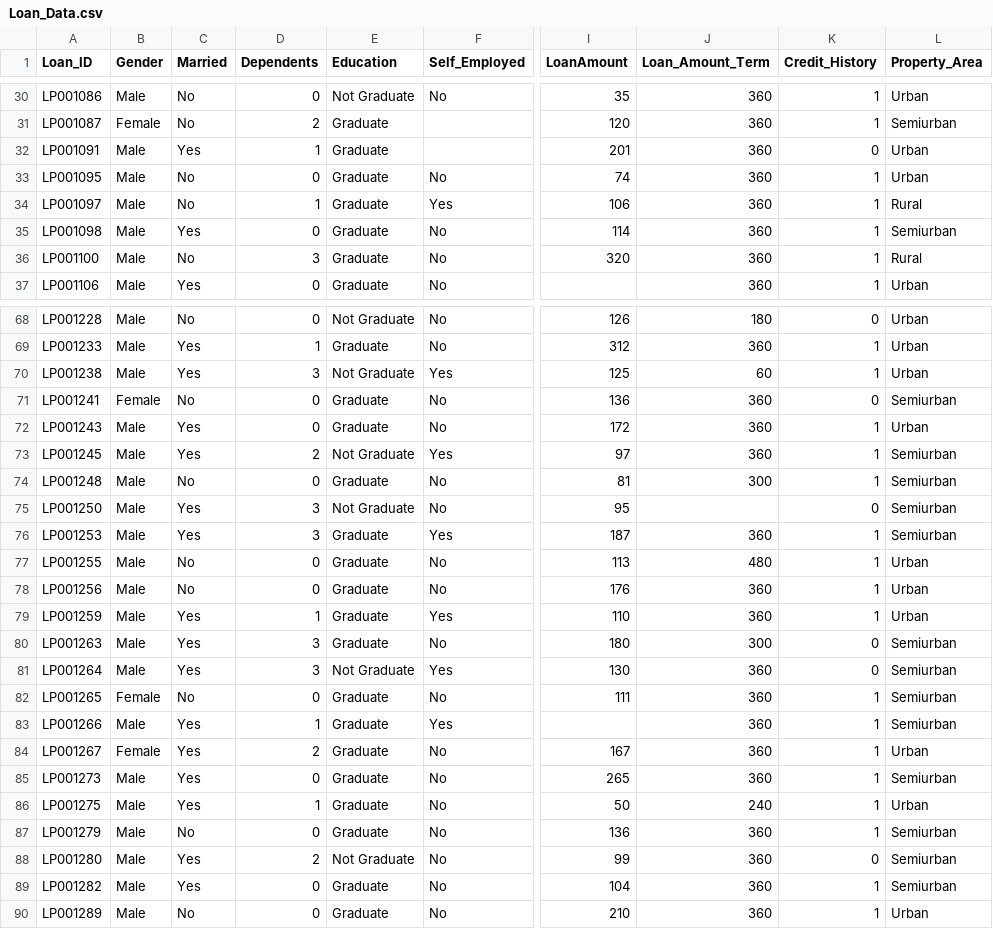
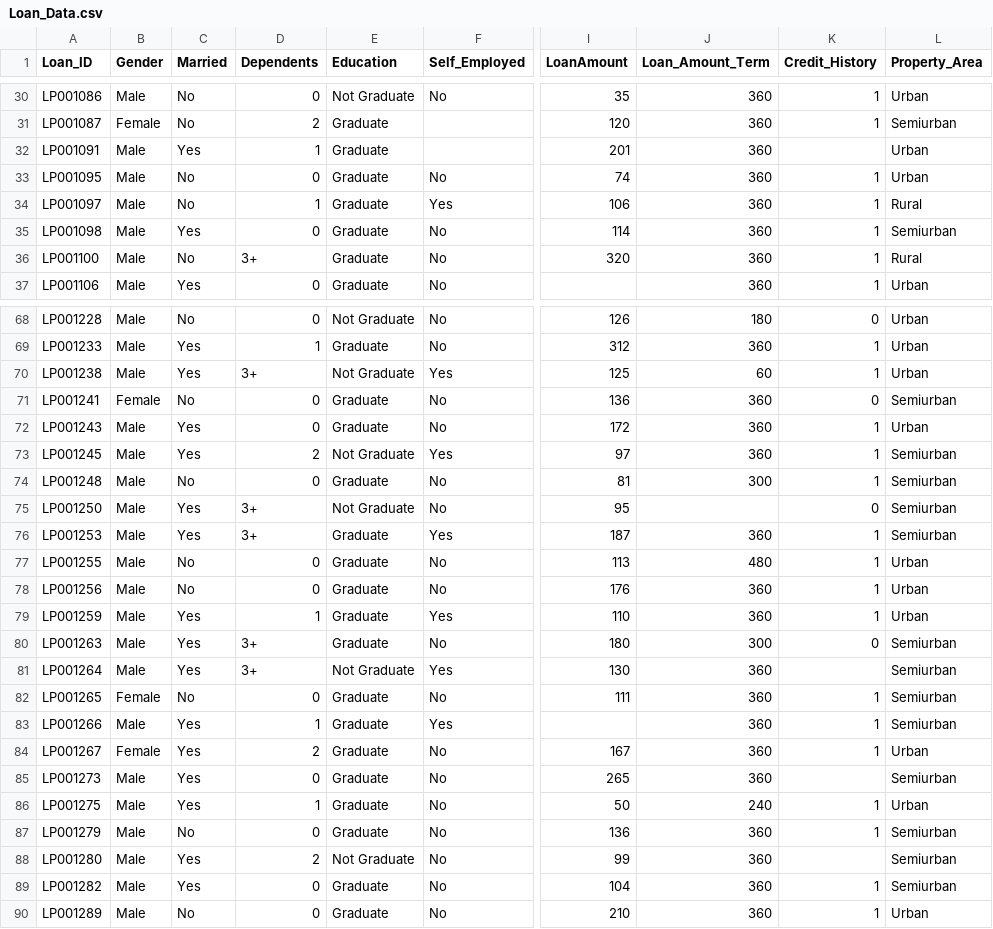
Before and after one commit to bhavuksagar/Storke_Predicition, a CSV file: Loan_Data.csv, drawn as a sheet; only a part is shown, gaps mark what is left out; the diff covers the shown part only; the diff names each change by its address in the sheet, - before the commit and + after, or states it on an @@ line.

```diff
--- a/Loan_Data.csv
+++ b/Loan_Data.csv
-K32 (Credit_History): 0
+K32 (Credit_History): (empty)
-D36 (Dependents): 3
+D36 (Dependents): 3+
-D70 (Dependents): 3
+D70 (Dependents): 3+
-D75:D76 (Dependents): 3
+D75:D76 (Dependents): 3+
-D80:D81 (Dependents): 3
+D80:D81 (Dependents): 3+
-K81 (Credit_History): 0
+K81 (Credit_History): (empty)
-K85 (Credit_History): 1
+K85 (Credit_History): (empty)
-K88 (Credit_History): 0
+K88 (Credit_History): (empty)
```
Also changed, not shown: 2 added rows, 1 removed row and 79 edited cells elsewhere in this file.
